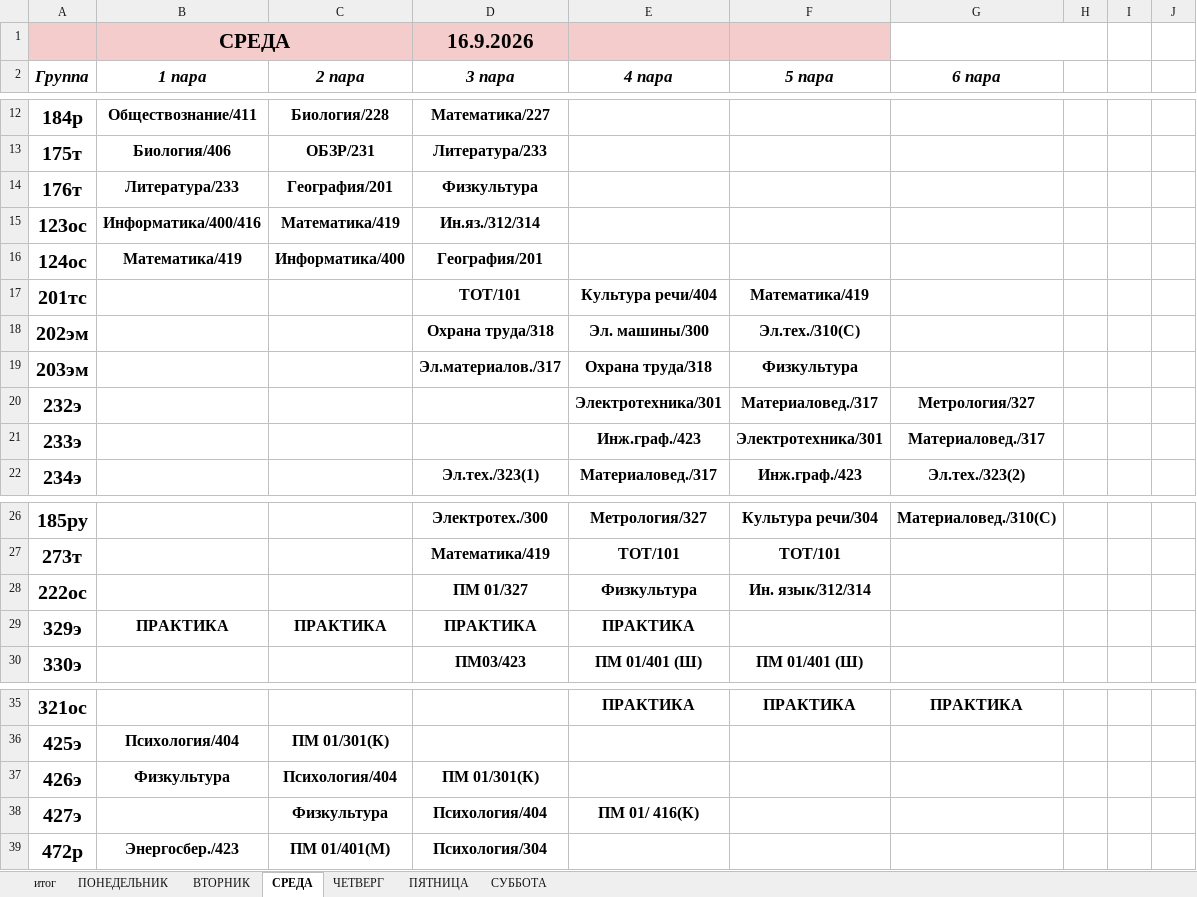
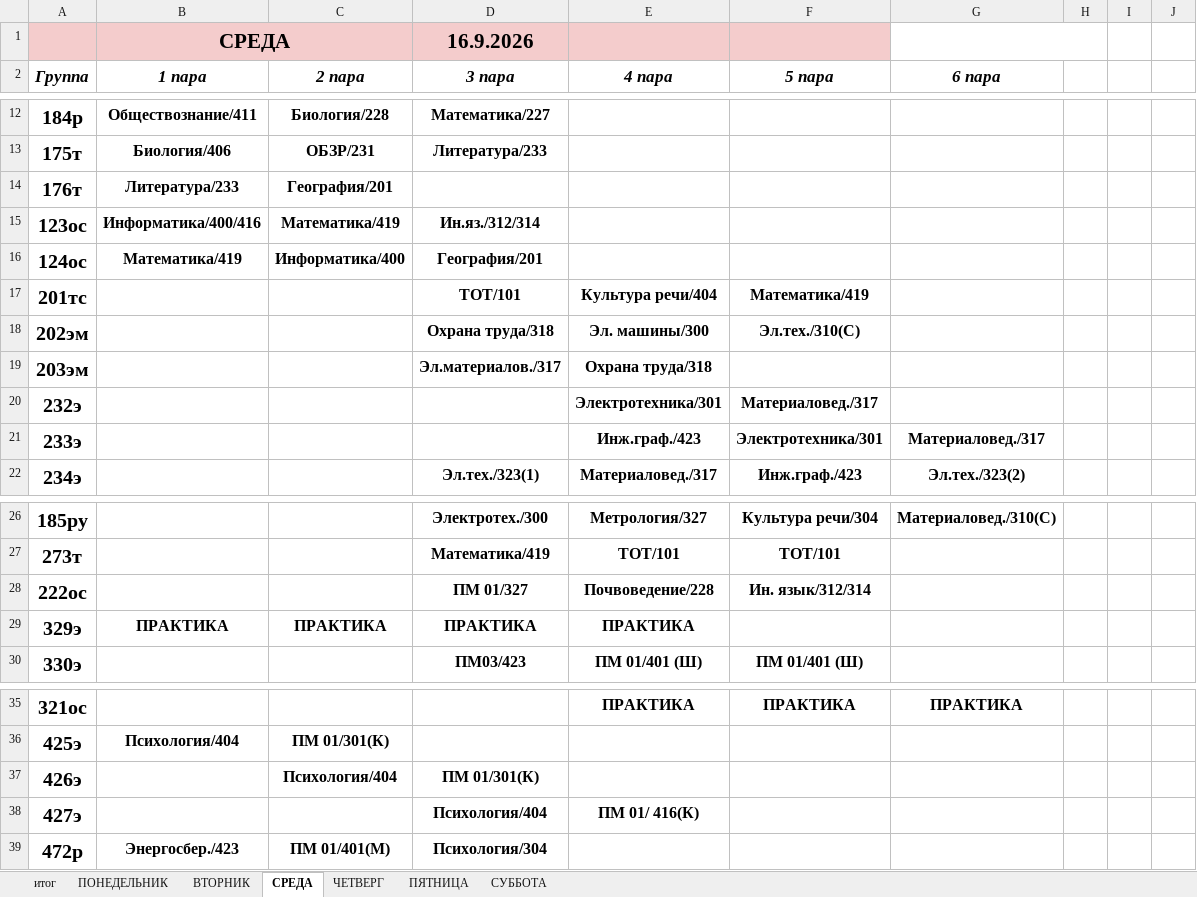
Before and after one commit to colderuopen-art/raspisanie, an Excel workbook: Расписание.xlsx, sheet СРЕДА, drawn as a sheet; only a part is shown, gaps mark what is left out; values as stored, in another font and other column widths than the file's, no borders; the diff names each change by its address in the sheet, - before the commit and + after, or states it on an @@ line.

Commit message:
Add files via upload

```diff
--- a/Расписание.xlsx (sheet СРЕДА)
+++ b/Расписание.xlsx (sheet СРЕДА)
-D14 (3 пара): Физкультура
+D14 (3 пара): (empty)
-F19 (5 пара): Физкультура
+F19 (5 пара): (empty)
-G20 (6 пара): Метрология/327
+G20 (6 пара): (empty)
-E28 (4 пара): Физкультура
+E28 (4 пара): Почвоведение/228
-B37 (1 пара): Физкультура
+B37 (1 пара): (empty)
-C38 (2 пара): Физкультура
+C38 (2 пара): (empty)
```
